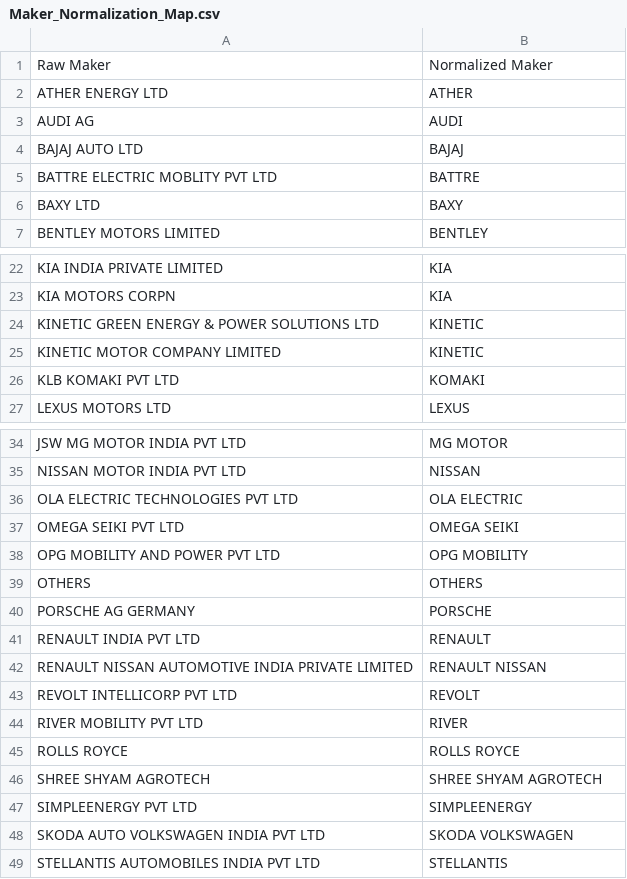
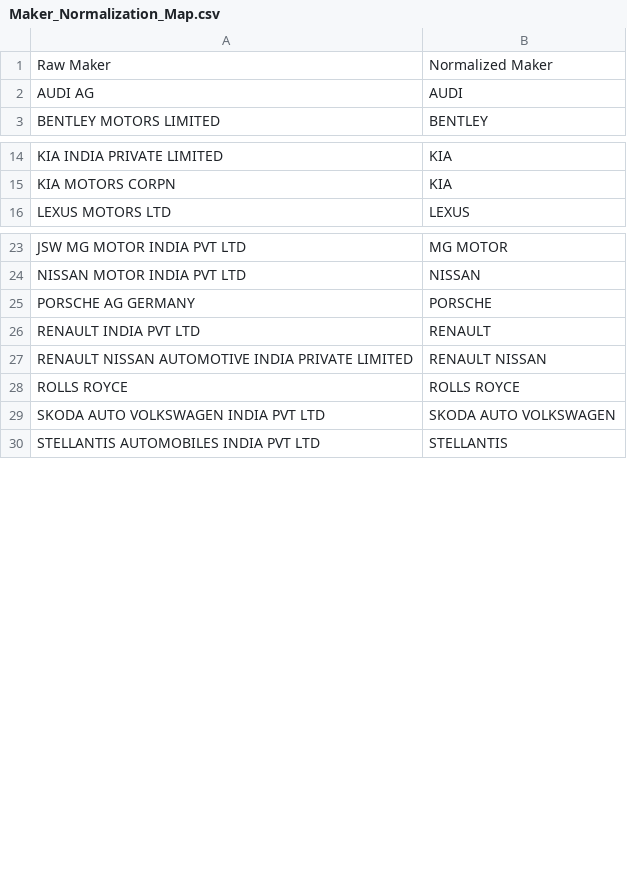
Before and after one commit to anilkumarchinku/cyepro-rta-dashboard-2026, a CSV file: outputs/telangana_analysis/PowerBI_Build_Pack/Maker_Normalization_Map.csv, drawn as a sheet; only a part is shown, gaps mark what is left out; the diff covers the shown part only.

Commit message:
Finalize 4W dashboard data and responsive layout

```diff
--- a/outputs/telangana_analysis/PowerBI_Build_Pack/Maker_Normalization_Map.csv
+++ b/outputs/telangana_analysis/PowerBI_Build_Pack/Maker_Normalization_Map.csv
@@ -1,7 +1,3 @@
 Raw Maker,Normalized Maker
-ATHER ENERGY LTD,ATHER
 AUDI AG,AUDI
-BAJAJ AUTO LTD,BAJAJ
-BATTRE ELECTRIC MOBLITY PVT LTD,BATTRE
-BAXY LTD,BAXY
 BENTLEY MOTORS LIMITED,BENTLEY
@@ -23,5 +15,2 @@ KIA INDIA PRIVATE LIMITED,KIA
 KIA MOTORS CORPN,KIA
-KINETIC GREEN ENERGY & POWER SOLUTIONS LTD,KINETIC
-KINETIC MOTOR COMPANY LIMITED,KINETIC
-KLB KOMAKI PVT LTD,KOMAKI
 LEXUS MOTORS LTD,LEXUS
@@ -35,6 +24,2 @@ JSW MG MOTOR INDIA PVT LTD,MG MOTOR
 NISSAN MOTOR INDIA PVT LTD,NISSAN
-OLA ELECTRIC TECHNOLOGIES PVT LTD,OLA ELECTRIC
-OMEGA SEIKI PVT LTD,OMEGA SEIKI
-OPG MOBILITY AND POWER PVT LTD,OPG MOBILITY
-OTHERS,OTHERS
 PORSCHE AG GERMANY,PORSCHE
@@ -42,8 +27,4 @@ RENAULT INDIA PVT LTD,RENAULT
 RENAULT NISSAN AUTOMOTIVE INDIA PRIVATE LIMITED,RENAULT NISSAN
-REVOLT INTELLICORP PVT LTD,REVOLT
-RIVER MOBILITY PVT LTD,RIVER
 ROLLS ROYCE,ROLLS ROYCE
-SHREE SHYAM AGROTECH,SHREE SHYAM AGROTECH
-SIMPLEENERGY PVT LTD,SIMPLEENERGY
-SKODA AUTO VOLKSWAGEN INDIA PVT LTD,SKODA VOLKSWAGEN
+SKODA AUTO VOLKSWAGEN INDIA PVT LTD,SKODA AUTO VOLKSWAGEN
 STELLANTIS AUTOMOBILES INDIA PVT LTD,STELLANTIS
```
Also changed, not shown: 7 removed rows elsewhere in this file, outputs/telangana_analysis/PowerBI_Build_Pack/Maker_Dim.csv, 7 other files.
